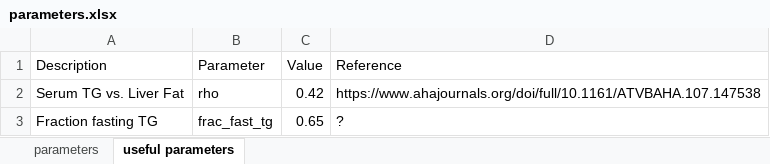
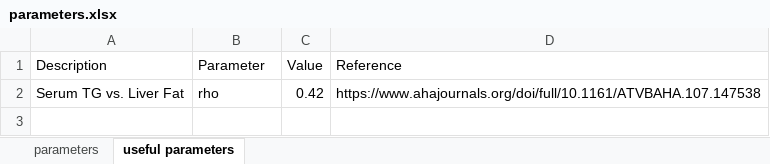
Before and after one commit to openPfizer/Liver-Model-Manuscript, an Excel workbook: parameters.xlsx, sheet useful parameters, drawn as a sheet; values as stored, in another font and other column widths than the file's, no borders; the diff names each change by its address in the sheet, - before the commit and + after, or states it on an @@ line.

```diff
--- a/parameters.xlsx (sheet useful parameters)
+++ b/parameters.xlsx (sheet useful parameters)
-row 3: Fraction fasting TG | frac_fast_tg | 0.65 | ?
```
Also changed, not shown: sheet parameters, formulas that keep their value, 14 other files.
